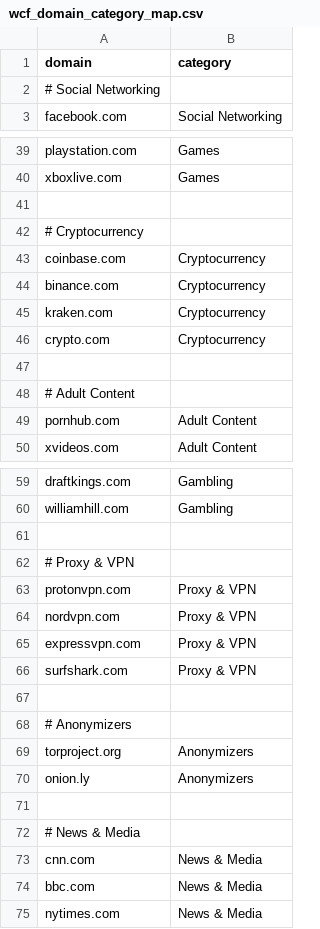
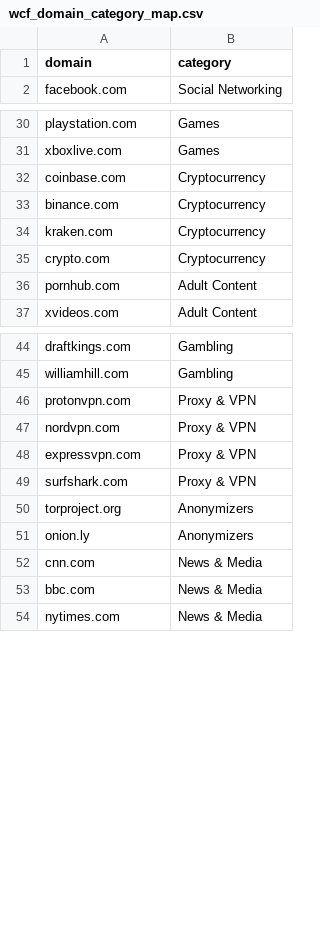
Before and after one commit to jdevoy17/Hunting-Queries-Detection-Rules, a CSV file: IOC/wcf_domain_category_map.csv, drawn as a sheet; only a part is shown, gaps mark what is left out; the diff covers the shown part only; the diff names each change by its address in the sheet, - before the commit and + after, or states it on an @@ line.

Commit message:
Update wcf_domain_category_map.csv
Remove # and blank line to be compatible with defender queries

```diff
--- a/IOC/wcf_domain_category_map.csv
+++ b/IOC/wcf_domain_category_map.csv
-row 2: # Social Networking
-row 41: (empty)
-row 42: # Cryptocurrency
-row 47: (empty)
-row 48: # Adult Content
-row 61: (empty)
-row 62: # Proxy & VPN
-row 67: (empty)
-row 68: # Anonymizers
-row 71: (empty)
-row 72: # News & Media
```
Also changed, not shown: 18 removed rows elsewhere in this file.
